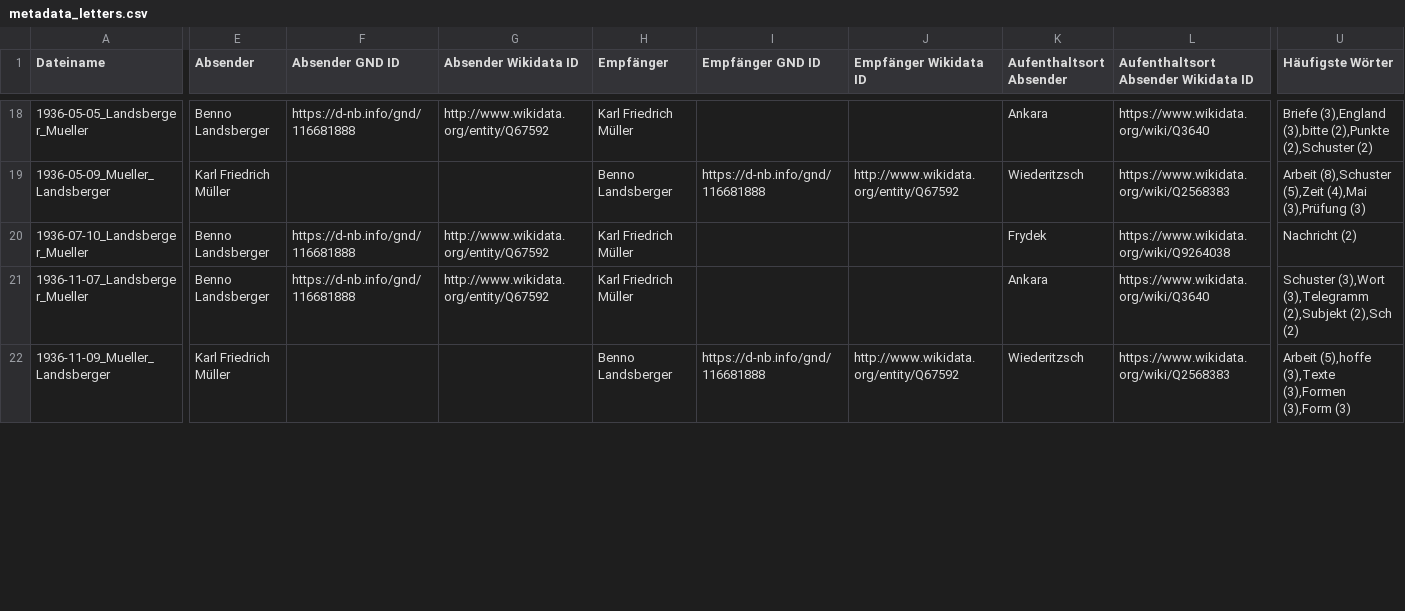
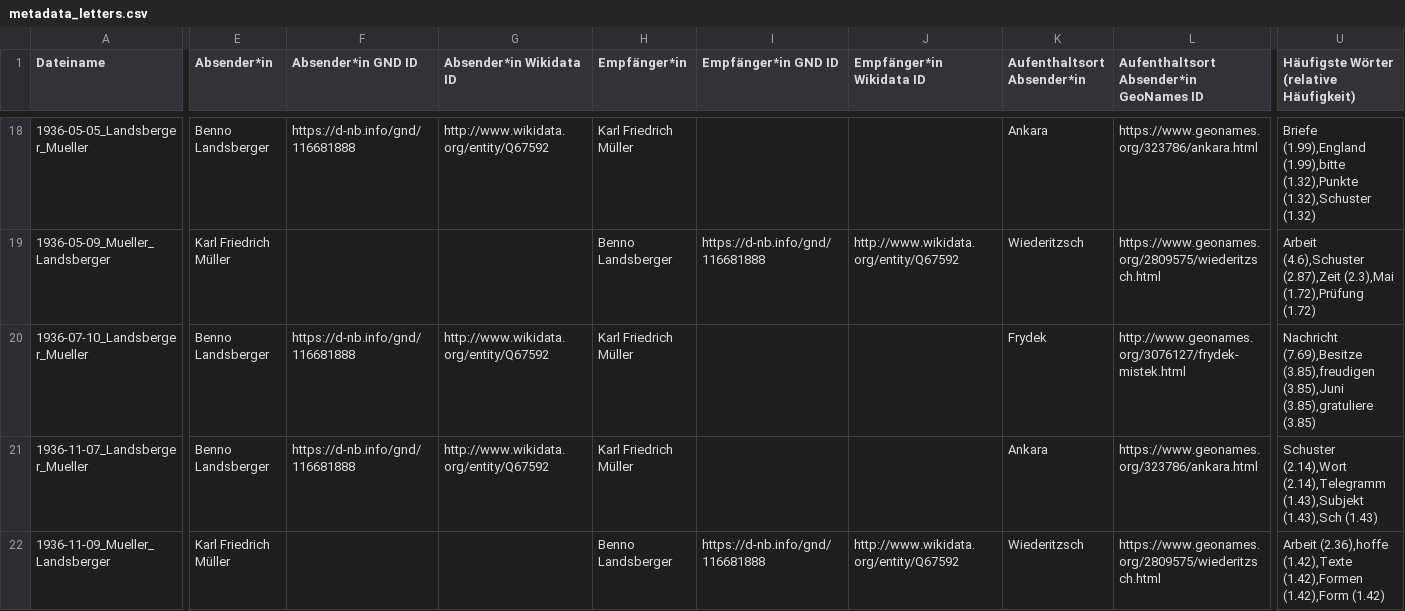
Before and after one commit to th-blaschke/landsberger.github.io, a CSV file: docs/files/metadata_letters.csv, drawn as a sheet; only a part is shown, gaps mark what is left out; the diff covers the shown part only; the diff names each change by its address in the sheet, - before the commit and + after, or states it on an @@ line.

```diff
--- a/docs/files/metadata_letters.csv
+++ b/docs/files/metadata_letters.csv
-E1: Absender
+E1: Absender*in
-F1: Absender GND ID
+F1: Absender*in GND ID
-G1: Absender Wikidata ID
+G1: Absender*in Wikidata ID
-H1: Empfänger
+H1: Empfänger*in
-I1: Empfänger GND ID
+I1: Empfänger*in GND ID
-J1: Empfänger Wikidata ID
+J1: Empfänger*in Wikidata ID
-K1: Aufenthaltsort Absender
+K1: Aufenthaltsort Absender*in
-L1: Aufenthaltsort Absender Wikidata ID
+L1: Aufenthaltsort Absender*in GeoNames ID
-U1: Häufigste Wörter
+U1: Häufigste Wörter (relative Häufigkeit)
-L18: https://www.wikidata.org/wiki/Q3640
+L18: https://www.geonames.org/323786/ankara.html
-U18: Briefe (3),England (3),bitte (2),Punkte (2),Schuster (2)
+U18: Briefe (1.99),England (1.99),bitte (1.32),Punkte (1.32),Schuster (1.32)
-L19: https://www.wikidata.org/wiki/Q2568383
+L19: https://www.geonames.org/2809575/wiederitzsch.html
-U19: Arbeit (8),Schuster (5),Zeit (4),Mai (3),Prüfung (3)
+U19: Arbeit (4.6),Schuster (2.87),Zeit (2.3),Mai (1.72),Prüfung (1.72)
-L20: https://www.wikidata.org/wiki/Q9264038
+L20: http://www.geonames.org/3076127/frydek-mistek.html
-U20: Nachricht (2)
+U20: Nachricht (7.69),Besitze (3.85),freudigen (3.85),Juni (3.85),gratuliere (3.85)
-L21: https://www.wikidata.org/wiki/Q3640
+L21: https://www.geonames.org/323786/ankara.html
-U21: Schuster (3),Wort (3),Telegramm (2),Subjekt (2),Sch (2)
+U21: Schuster (2.14),Wort (2.14),Telegramm (1.43),Subjekt (1.43),Sch (1.43)
-L22: https://www.wikidata.org/wiki/Q2568383
+L22: https://www.geonames.org/2809575/wiederitzsch.html
-U22: Arbeit (5),hoffe (3),Texte (3),Formen (3),Form (3)
+U22: Arbeit (2.36),hoffe (1.42),Texte (1.42),Formen (1.42),Form (1.42)
```
Also changed, not shown: 135 edited cells elsewhere in this file, files/metadata_letters.csv, 30 other files.
